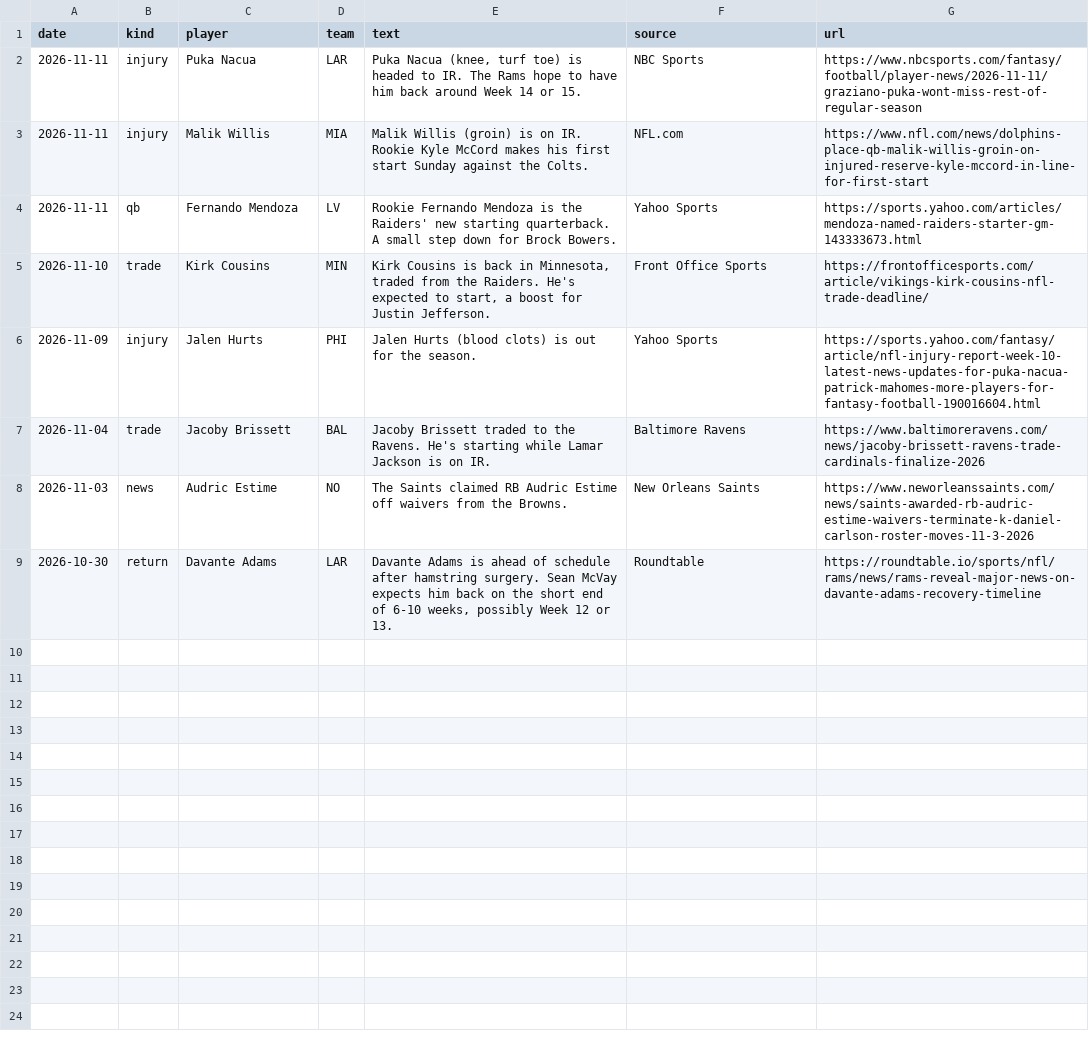
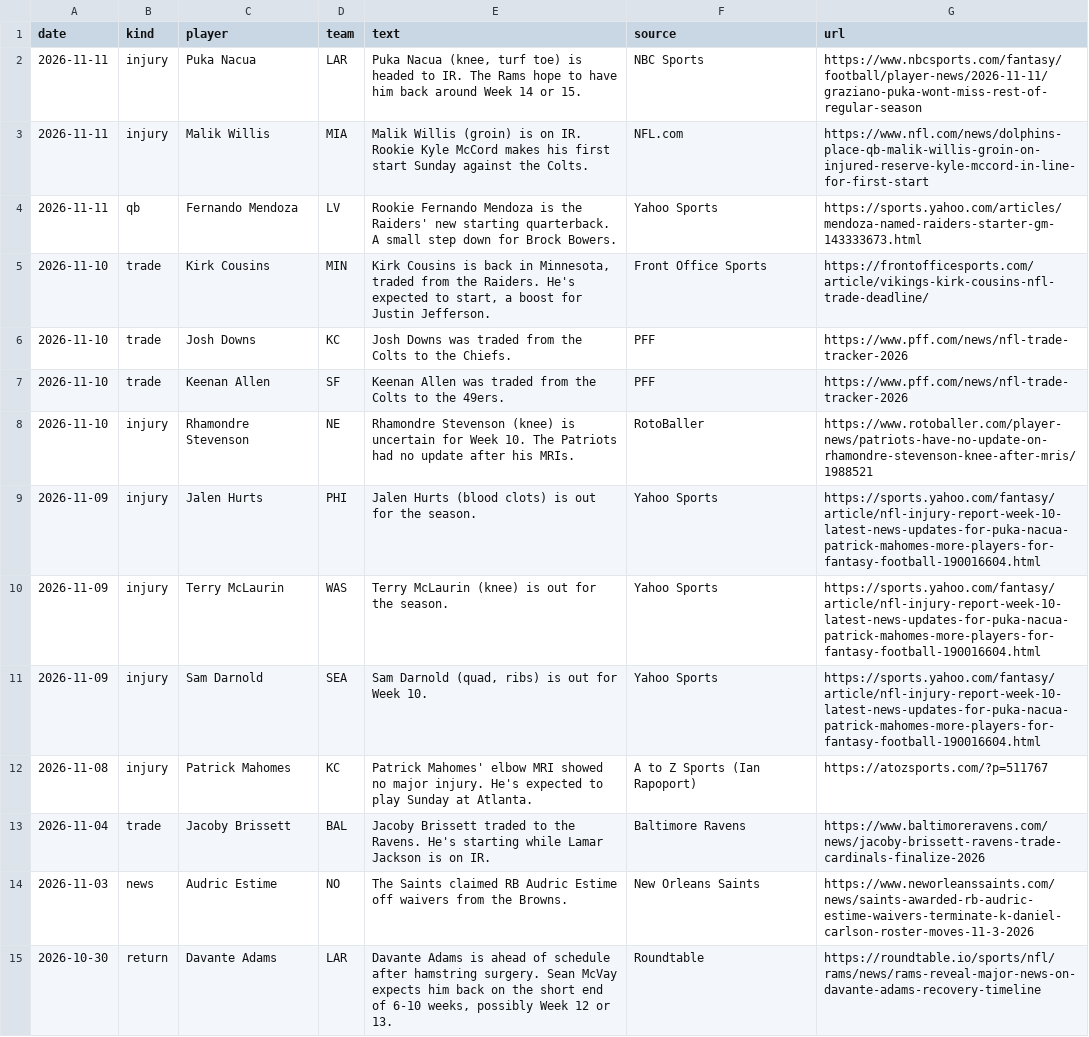
Before and after one commit to topher-darnell/mock-draft, a CSV file: mockdraft/news.csv, drawn as a sheet; the diff names each change by its address in the sheet, - before the commit and + after, or states it on an @@ line.

```diff
--- a/mockdraft/news.csv
+++ b/mockdraft/news.csv
+row 6: 2026-11-10 | trade | Josh Downs | KC | Josh Downs was traded from the Colts to the Chiefs. | PFF | https://www.pff.com/news/nfl-trade-tracker-2026
+row 7: 2026-11-10 | trade | Keenan Allen | SF | Keenan Allen was traded from the Colts to the 49ers. | PFF | https://www.pff.com/news/nfl-trade-tracker-2026
+row 8: 2026-11-10 | injury | Rhamondre Stevenson | NE | Rhamondre Stevenson (knee) is uncertain for Week 10. The Patriots had no update after his MRIs. | RotoBaller | https://www.rotoballer.com/player-news/patriots-have-no-update-on-rhamondre-stevenson-knee-after-mris/1988521
+row 10: 2026-11-09 | injury | Terry McLaurin | WAS | Terry McLaurin (knee) is out for the season. | Yahoo Sports | https://sports.yahoo.com/fantasy/article/nfl-injury-report-week-10-latest-news-updates-for-puka-nacua-patrick-mahomes-more-players-for-fantasy-football-190016604.html
+row 11: 2026-11-09 | injury | Sam Darnold | SEA | Sam Darnold (quad, ribs) is out for Week 10. | Yahoo Sports | https://sports.yahoo.com/fantasy/article/nfl-injury-report-week-10-latest-news-updates-for-puka-nacua-patrick-mahomes-more-players-for-fantasy-football-190016604.html
+row 12: 2026-11-08 | injury | Patrick Mahomes | KC | Patrick Mahomes' elbow MRI showed no major injury. He's expected to play Sunday at Atlanta. | A to Z Sports (Ian Rapoport) | https://atozsports.com/?p=511767
```
Also changed, not shown: mockdraft/fantasy_injuries.csv, 12 other files.
